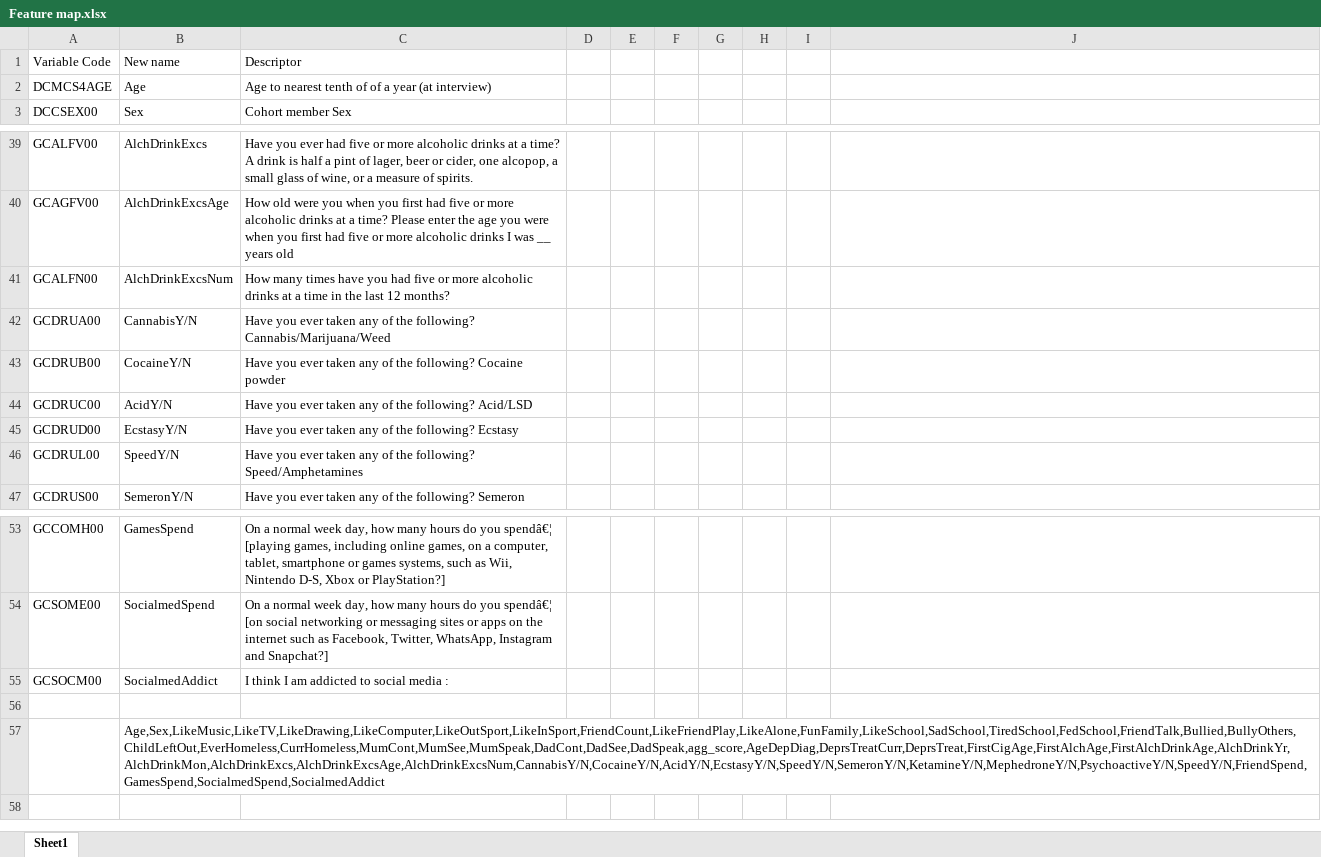
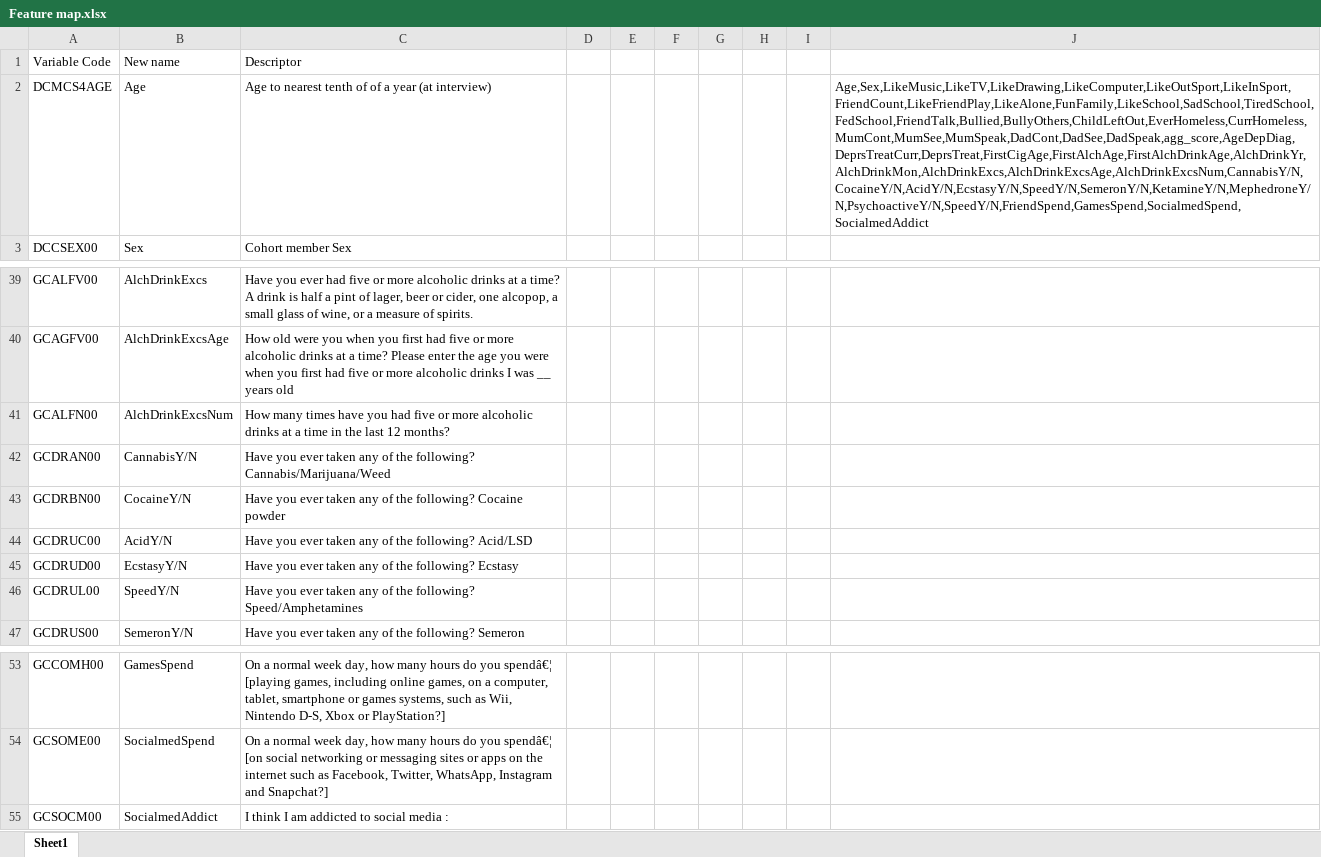
Before and after one commit to zapydoodle/Applied-Data-Science-Coursework, an Excel workbook: Other dataset/Other Dataset/Feature map.xlsx, sheet Sheet1, drawn as a sheet; only a part is shown, gaps mark what is left out; values as stored, in another font and other column widths than the file's, no borders; the diff names each change by its address in the sheet, - before the commit and + after, or states it on an @@ line.

```diff
--- a/Other dataset/Other Dataset/Feature map.xlsx (sheet Sheet1)
+++ b/Other dataset/Other Dataset/Feature map.xlsx (sheet Sheet1)
-J2: (empty)
+J2: Age,Sex,LikeMusic,LikeTV,LikeDrawing,LikeComputer,LikeOutSport,LikeInSport,FriendCount,LikeFriendPlay,LikeAlone,FunFamily,LikeSchool,SadSchool,TiredSchool,FedSchool,FriendTalk,Bullied,BullyOthers,ChildLeftOut,EverHomeless,CurrHomeless,MumCont,MumSee,MumSpeak,DadCont,DadSee,DadSpeak,agg_score,AgeDepDiag,DeprsTreatCurr,DeprsTreat,FirstCigAge,FirstAlchAge,FirstAlchDrinkAge,AlchDrinkYr,AlchDrinkMon,AlchDrinkExcs,AlchDrinkExcsAge,AlchDrinkExcsNum,CannabisY/N,CocaineY/N,AcidY/N,EcstasyY/N,SpeedY/N,SemeronY/N,KetamineY/N,MephedroneY/N,PsychoactiveY/N,SpeedY/N,FriendSpend,GamesSpend,SocialmedSpend,SocialmedAddict
-A42: GCDRUA00
+A42: GCDRAN00
-A43: GCDRUB00
+A43: GCDRBN00
-row 56: (empty)
-row 57:  | Age,Sex,LikeMusic,LikeTV,LikeDrawing,LikeComputer,LikeOutSport,LikeInSport,FriendCount,LikeFriendPlay,LikeAlone,FunFamily,LikeSchool,SadSchool,TiredSchool,FedSchool,FriendTalk,Bullied,BullyOthers,ChildLeftOut,EverHomeless,CurrHomeless,MumCont,MumSee,MumSpeak,DadCont,DadSee,DadSpeak,agg_score,AgeDepDiag,DeprsTreatCurr,DeprsTreat,FirstCigAge,FirstAlchAge,FirstAlchDrinkAge,AlchDrinkYr,AlchDrinkMon,AlchDrinkExcs,AlchDrinkExcsAge,AlchDrinkExcsNum,CannabisY/N,CocaineY/N,AcidY/N,EcstasyY/N,SpeedY/N,SemeronY/N,KetamineY/N,MephedroneY/N,PsychoactiveY/N,SpeedY/N,FriendSpend,GamesSpend,SocialmedSpend,SocialmedAddict
```
Also changed, not shown: Other dataset/Other Dataset/data dictionary Other Datasets Removed.xlsx, 3 other files.
